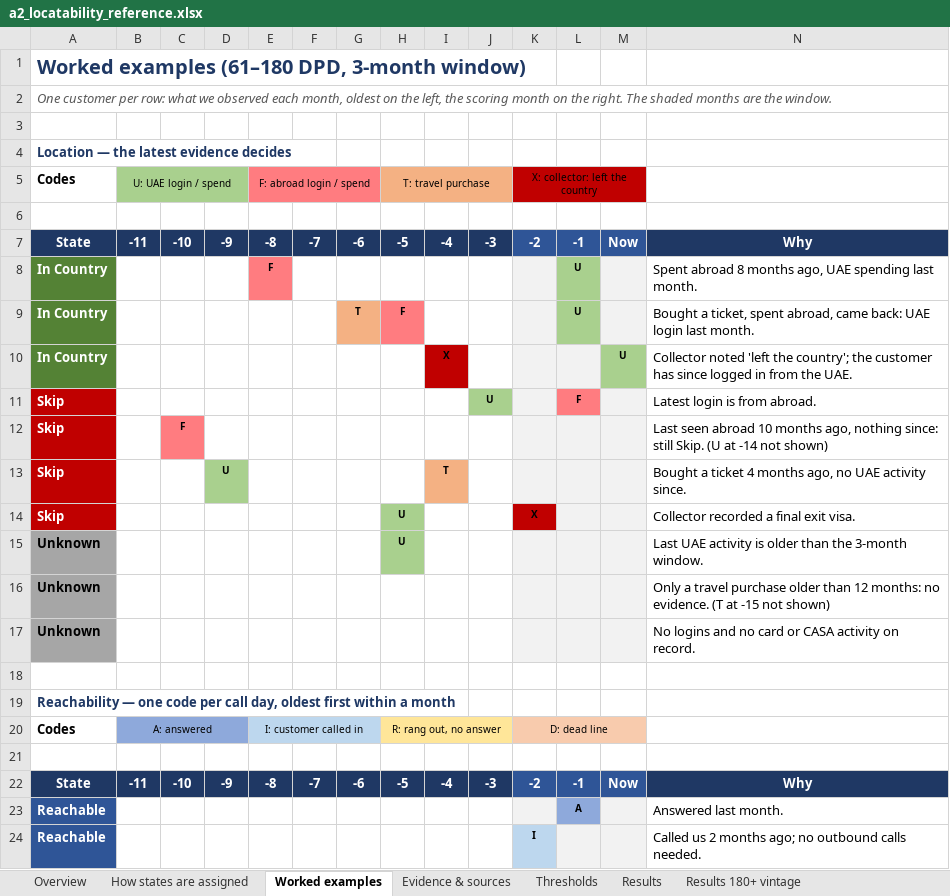
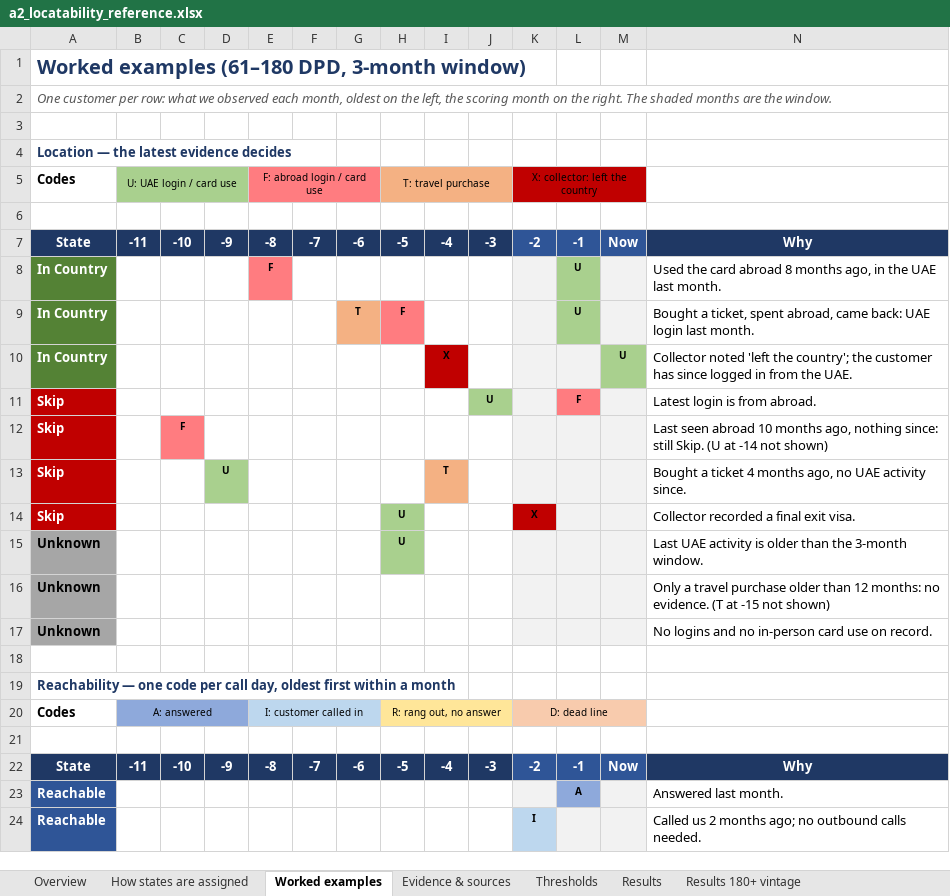
Before and after one commit to balsapka/Collections, an Excel workbook: docs/locatability/a2_locatability_reference.xlsx, sheet Worked examples, drawn as a sheet; only a part is shown; values as stored, in another font and other column widths than the file's, no borders; the diff names each change by its address in the sheet, - before the commit and + after, or states it on an @@ line.

```diff
--- a/docs/locatability/a2_locatability_reference.xlsx (sheet Worked examples)
+++ b/docs/locatability/a2_locatability_reference.xlsx (sheet Worked examples)
-B5: U: UAE login / spend
+B5: U: UAE login / card use
-E5: F: abroad login / spend
+E5: F: abroad login / card use
-N8: Spent abroad 8 months ago, UAE spending last month.
+N8: Used the card abroad 8 months ago, in the UAE last month.
-N17: …and no card or CASA activity on record.
+N17: …and no in-person card use on record.
```
Also changed, not shown: sheet Evidence & sources, sheet Results, sheet How states are assigned, sheet Overview, 2 other files.
